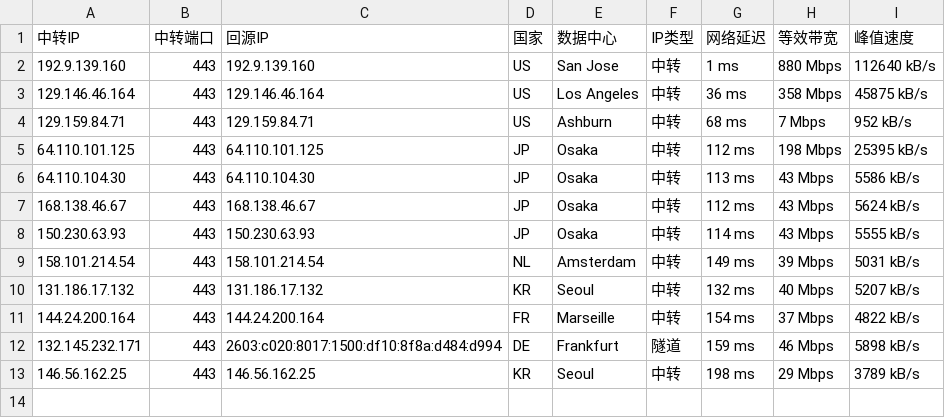
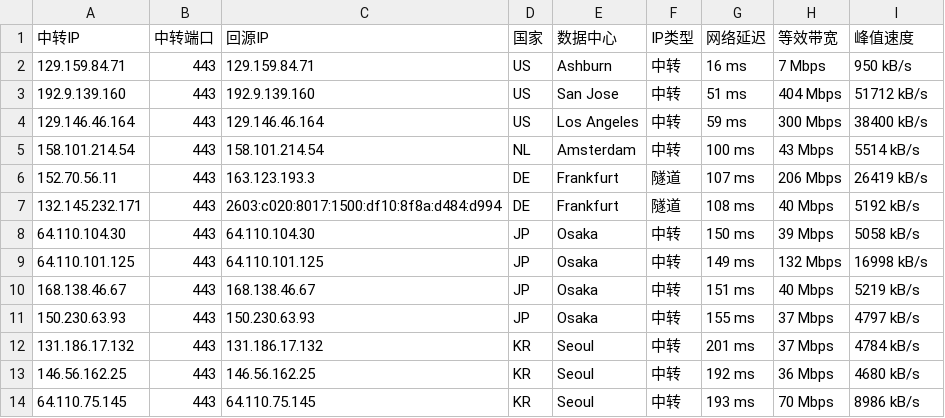
Before and after one commit to 520mmxx/CF-PROXYIP, a CSV file: latest.csv, drawn as a sheet.

```diff
--- a/latest.csv
+++ b/latest.csv
@@ -1,13 +1,14 @@
 中转IP,中转端口,回源IP,国家,数据中心,IP类型,网络延迟,等效带宽,峰值速度
-192.9.139.160,443,192.9.139.160,US,San Jose,中转,1 ms,880 Mbps,112640 kB/s
-129.146.46.164,443,129.146.46.164,US,Los Angeles,中转,36 ms,358 Mbps,45875 kB/s
-129.159.84.71,443,129.159.84.71,US,Ashburn,中转,68 ms,7 Mbps,952 kB/s
-64.110.101.125,443,64.110.101.125,JP,Osaka,中转,112 ms,198 Mbps,25395 kB/s
-64.110.104.30,443,64.110.104.30,JP,Osaka,中转,113 ms,43 Mbps,5586 kB/s
-168.138.46.67,443,168.138.46.67,JP,Osaka,中转,112 ms,43 Mbps,5624 kB/s
-150.230.63.93,443,150.230.63.93,JP,Osaka,中转,114 ms,43 Mbps,5555 kB/s
-158.101.214.54,443,158.101.214.54,NL,Amsterdam,中转,149 ms,39 Mbps,5031 kB/s
-131.186.17.132,443,131.186.17.132,KR,Seoul,中转,132 ms,40 Mbps,5207 kB/s
-144.24.200.164,443,144.24.200.164,FR,Marseille,中转,154 ms,37 Mbps,4822 kB/s
-132.145.232.171,443,2603:c020:8017:1500:df10:8f8a:d484:d994,DE,Frankfurt,隧道,159 ms,46 Mbps,5898 kB/s
-146.56.162.25,443,146.56.162.25,KR,Seoul,中转,198 ms,29 Mbps,3789 kB/s
+129.159.84.71,443,129.159.84.71,US,Ashburn,中转,16 ms,7 Mbps,950 kB/s
+192.9.139.160,443,192.9.139.160,US,San Jose,中转,51 ms,404 Mbps,51712 kB/s
+129.146.46.164,443,129.146.46.164,US,Los Angeles,中转,59 ms,300 Mbps,38400 kB/s
+158.101.214.54,443,158.101.214.54,NL,Amsterdam,中转,100 ms,43 Mbps,5514 kB/s
+152.70.56.11,443,163.123.193.3,DE,Frankfurt,隧道,107 ms,206 Mbps,26419 kB/s
+132.145.232.171,443,2603:c020:8017:1500:df10:8f8a:d484:d994,DE,Frankfurt,隧道,108 ms,40 Mbps,5192 kB/s
+64.110.104.30,443,64.110.104.30,JP,Osaka,中转,150 ms,39 Mbps,5058 kB/s
+64.110.101.125,443,64.110.101.125,JP,Osaka,中转,149 ms,132 Mbps,16998 kB/s
+168.138.46.67,443,168.138.46.67,JP,Osaka,中转,151 ms,40 Mbps,5219 kB/s
+150.230.63.93,443,150.230.63.93,JP,Osaka,中转,155 ms,37 Mbps,4797 kB/s
+131.186.17.132,443,131.186.17.132,KR,Seoul,中转,201 ms,37 Mbps,4784 kB/s
+146.56.162.25,443,146.56.162.25,KR,Seoul,中转,192 ms,36 Mbps,4680 kB/s
+64.110.75.145,443,64.110.75.145,KR,Seoul,中转,193 ms,70 Mbps,8986 kB/s
```
